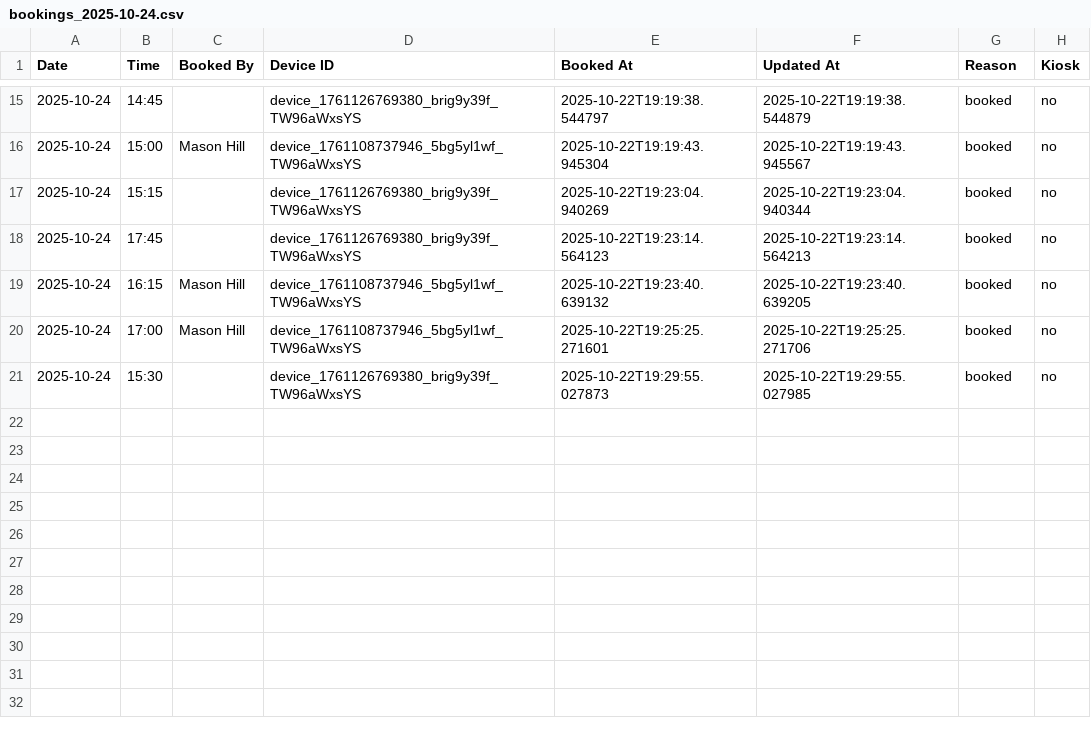
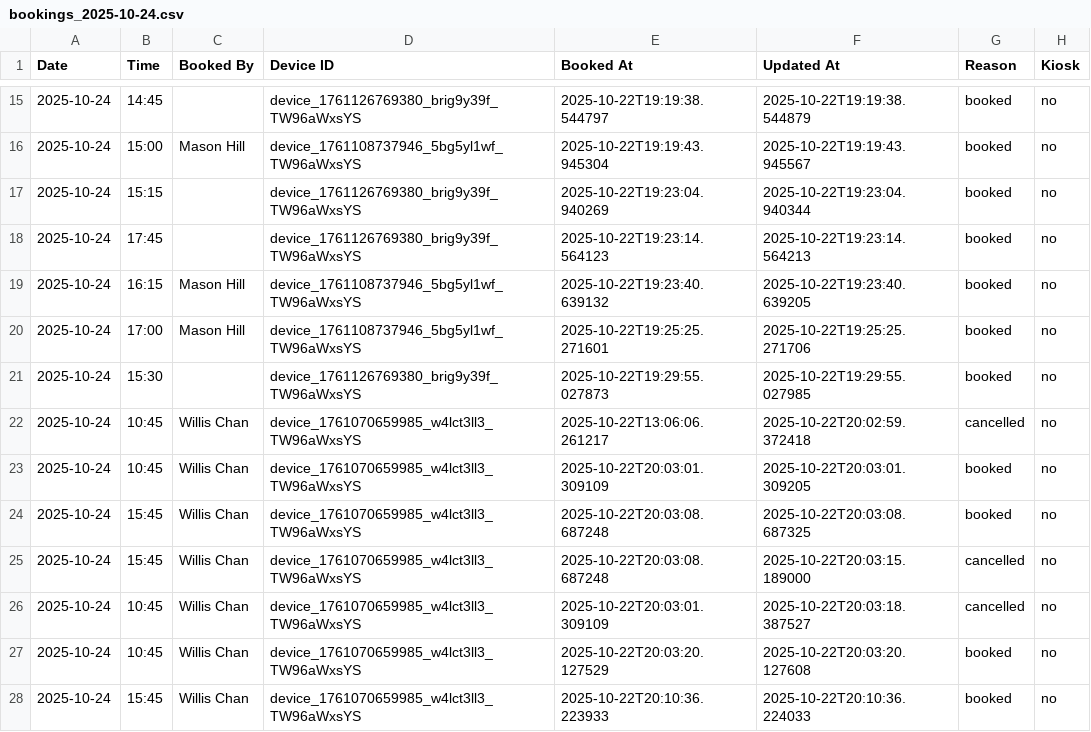
Before and after one commit to williswschan/TechCafeBooking, a CSV file: bookings_2025-10-24.csv, drawn as a sheet; only a part is shown, gaps mark what is left out; the diff names each change by its address in the sheet, - before the commit and + after, or states it on an @@ line.

```diff
--- a/bookings_2025-10-24.csv
+++ b/bookings_2025-10-24.csv
+row 22: 2025-10-24 | 10:45 | Willis Chan | device_1761070659985_w4lct3ll3_TW96aWxsYS | 2025-10-22T13:06:06.261217 | 2025-10-22T20:02:59.372418 | cancelled | no
+row 23: 2025-10-24 | 10:45 | Willis Chan | device_1761070659985_w4lct3ll3_TW96aWxsYS | 2025-10-22T20:03:01.309109 | 2025-10-22T20:03:01.309205 | booked | no
+row 24: 2025-10-24 | 15:45 | Willis Chan | device_1761070659985_w4lct3ll3_TW96aWxsYS | 2025-10-22T20:03:08.687248 | 2025-10-22T20:03:08.687325 | booked | no
+row 25: 2025-10-24 | 15:45 | Willis Chan | device_1761070659985_w4lct3ll3_TW96aWxsYS | 2025-10-22T20:03:08.687248 | 2025-10-22T20:03:15.189000 | cancelled | no
+row 26: 2025-10-24 | 10:45 | Willis Chan | device_1761070659985_w4lct3ll3_TW96aWxsYS | 2025-10-22T20:03:01.309109 | 2025-10-22T20:03:18.387527 | cancelled | no
+row 27: 2025-10-24 | 10:45 | Willis Chan | device_1761070659985_w4lct3ll3_TW96aWxsYS | 2025-10-22T20:03:20.127529 | 2025-10-22T20:03:20.127608 | booked | no
+row 28: 2025-10-24 | 15:45 | Willis Chan | device_1761070659985_w4lct3ll3_TW96aWxsYS | 2025-10-22T20:10:36.223933 | 2025-10-22T20:10:36.224033 | booked | no
```
Also changed, not shown: bookings_2025-10-23.csv, 2 other files.
